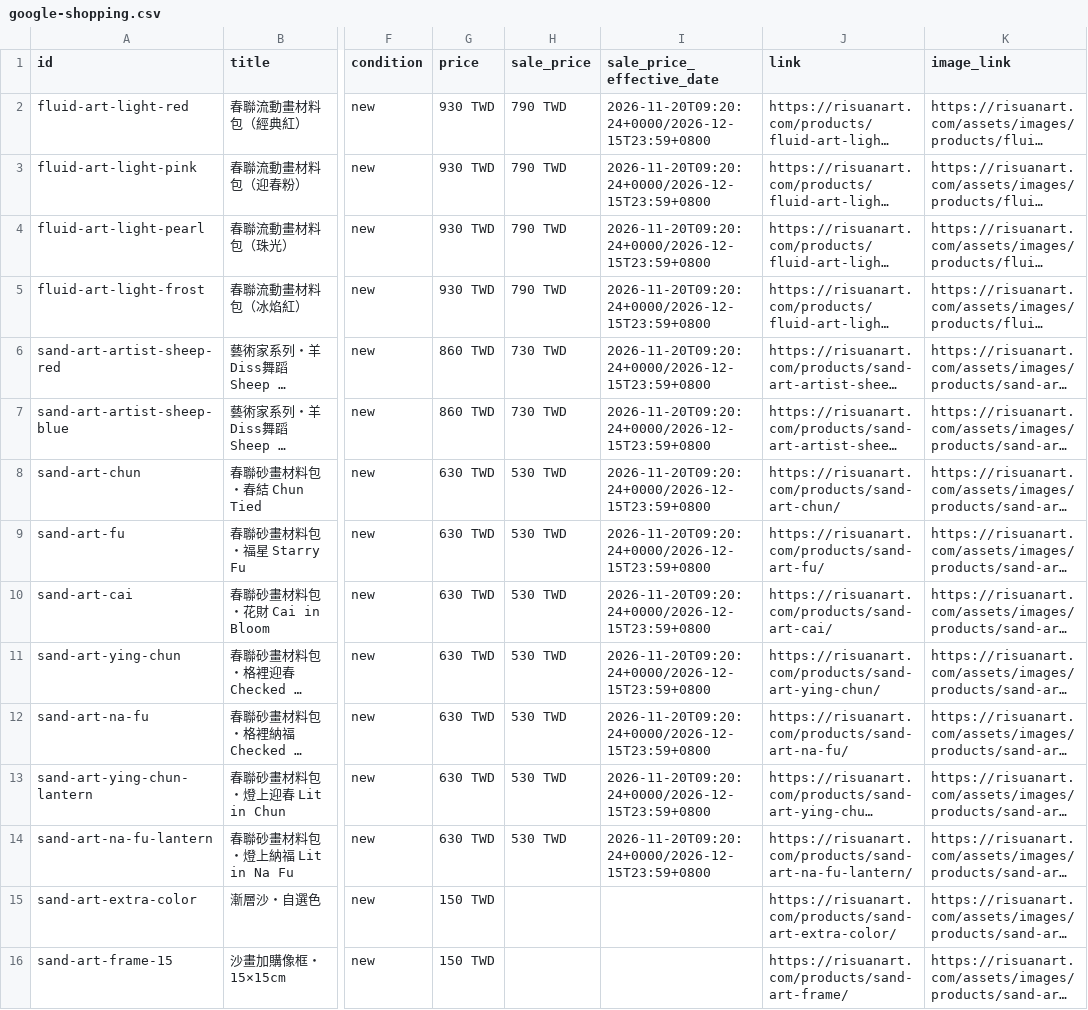
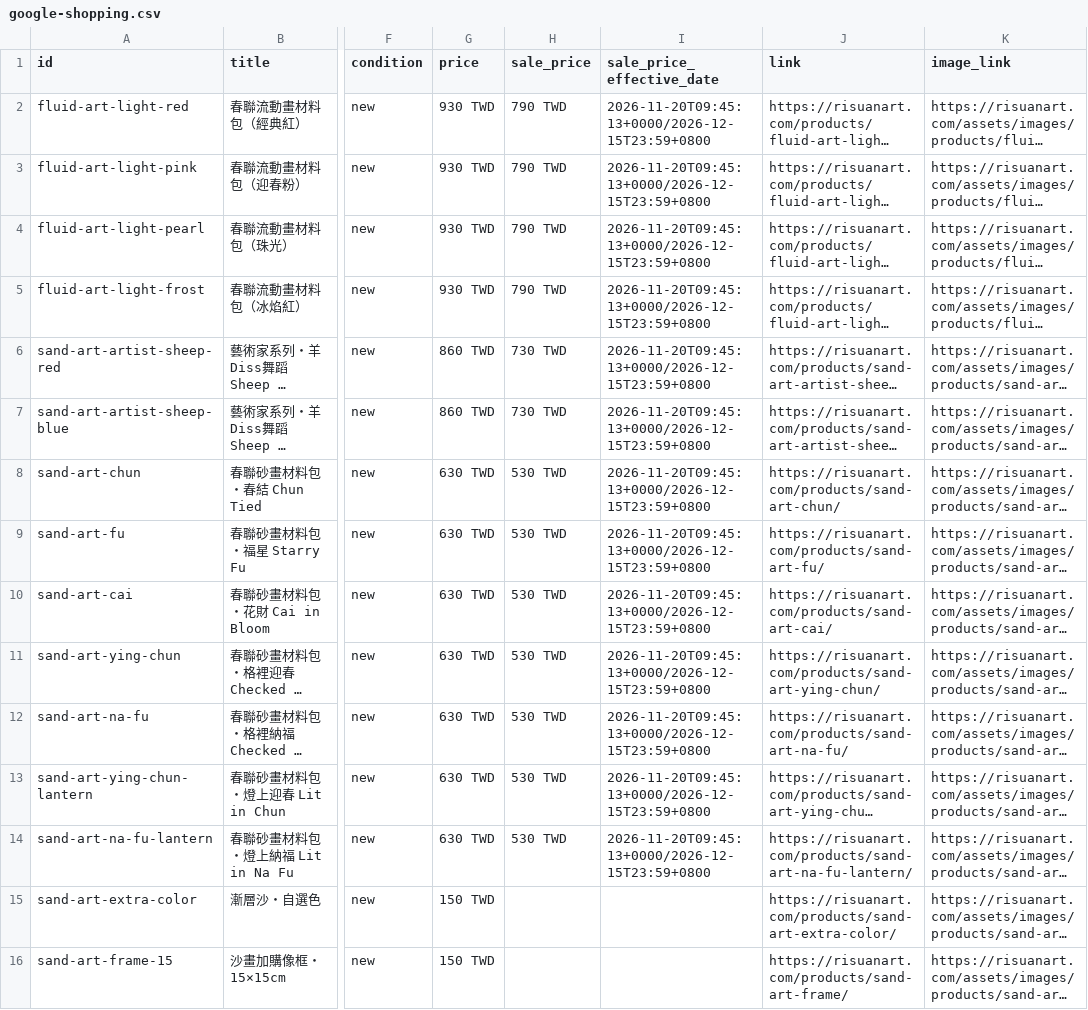
Before and after one commit to risuanart/risuanart.github.io, a CSV file: feeds/google-shopping.csv, drawn as a sheet; only a part is shown, gaps mark what is left out; long unchanged cells end in …; the diff names each change by its address in the sheet, - before the commit and + after, or states it on an @@ line.

```diff
--- a/feeds/google-shopping.csv
+++ b/feeds/google-shopping.csv
-I2:I14 (sale_price_effective_date): 2026-11-20T09:20:24+0000/2026-12-15T23:59+0800
+I2:I14 (sale_price_effective_date): 2026-11-20T09:45:13+0000/2026-12-15T23:59+0800
```
Also changed, not shown: feeds/instagram-shop.csv.
